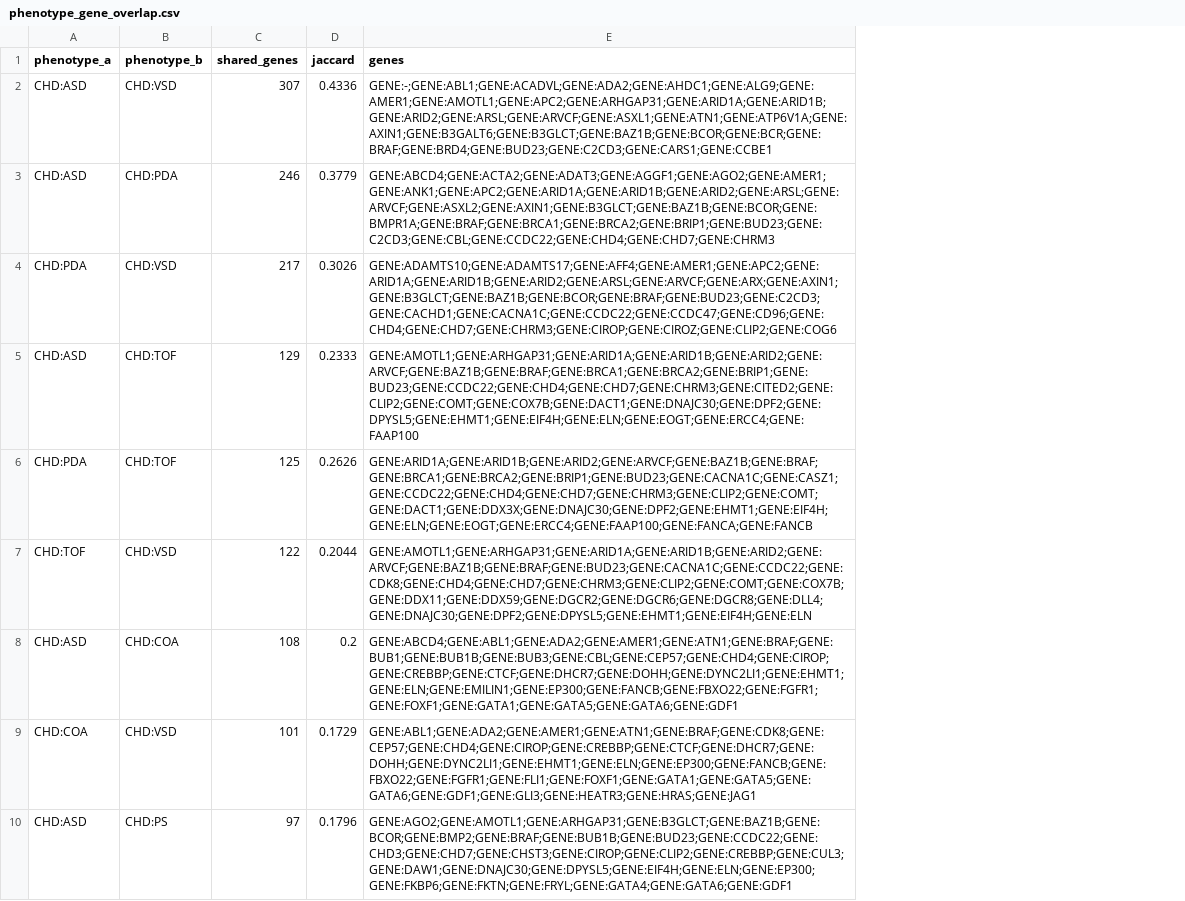
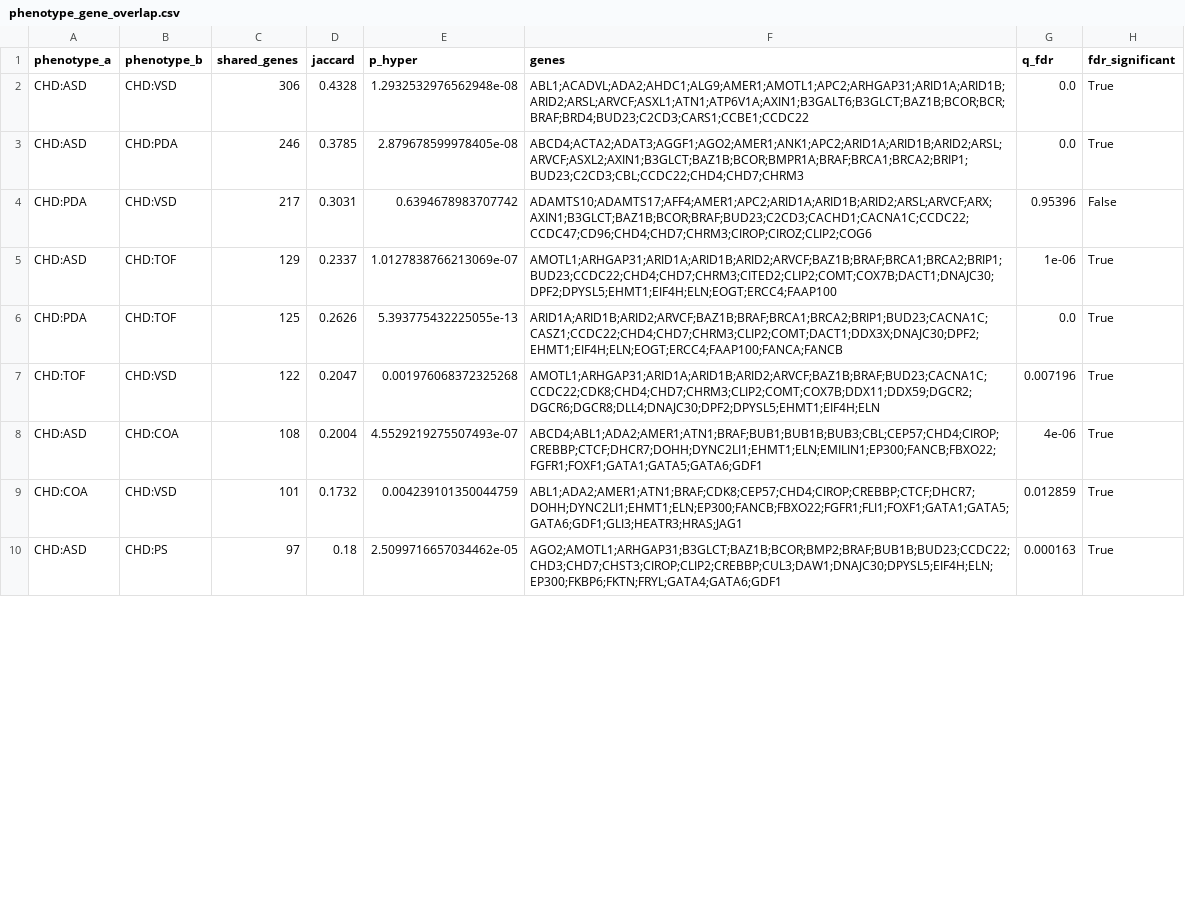
Before and after one commit to santosry/GraphAmbiCardio, a CSV file: outputs/tables/phenotype_gene_overlap.csv, drawn as a sheet; only a part is shown; addresses are those after the commit; the diff covers the shown part only; the diff names each change by its address in the sheet, - before the commit and + after, or states it on an @@ line.

```diff
--- a/outputs/tables/phenotype_gene_overlap.csv
+++ b/outputs/tables/phenotype_gene_overlap.csv
+column E (p_hyper), rows 2-10: 1.2932532976562948e-08 | 2.879678599978405e-08 | 0.6394678983707742 | 1.0127838766213069e-07 | 5.393775432225055e-13 | 0.001976068372325268 | 4.5529219275507493e-07 | 0.004239101350044759 | 2.5099716657034462e-05
+column G (q_fdr), rows 2-10: 0.0 | 0.0 | 0.95396 | 1e-06 | 0.0 | 0.007196 | 4e-06 | 0.012859 | 0.000163
+column H (fdr_significant), rows 2-10: True | True | False | True | True | True | True | True | True
-C2 (shared_genes): 307
+C2 (shared_genes): 306
-D2 (jaccard): 0.4336
+D2 (jaccard): 0.4328
-F2 (genes): GENE:-;GENE:ABL1;GENE:ACADVL;GENE:ADA2;GENE:AHDC1;GENE:ALG9;GENE:AMER1;GENE:AMOTL1;GENE:APC2;GENE:ARHGAP31;GENE:ARID1A;GENE:ARID1B;GENE:ARID2;GENE:ARSL;GENE:ARVCF;GENE:ASXL1;GENE:ATN1;GENE:ATP6V1A;GENE:AXIN1;GENE:B3GALT6;GENE:B3GLCT;GENE:BAZ1B;GENE:BCOR;GENE:BCR;GENE:BRAF;GENE:BRD4;GENE:BUD23;GENE:C2CD3;GENE:CARS1;GENE:CCBE1
+F2 (genes): ABL1;ACADVL;ADA2;AHDC1;ALG9;AMER1;AMOTL1;APC2;ARHGAP31;ARID1A;ARID1B;ARID2;ARSL;ARVCF;ASXL1;ATN1;ATP6V1A;AXIN1;B3GALT6;B3GLCT;BAZ1B;BCOR;BCR;BRAF;BRD4;BUD23;C2CD3;CARS1;CCBE1;CCDC22
-D3 (jaccard): 0.3779
+D3 (jaccard): 0.3785
-F3 (genes): GENE:ABCD4;GENE:ACTA2;GENE:ADAT3;GENE:AGGF1;GENE:AGO2;GENE:AMER1;GENE:ANK1;GENE:APC2;GENE:ARID1A;GENE:ARID1B;GENE:ARID2;GENE:ARSL;GENE:ARVCF;GENE:ASXL2;GENE:AXIN1;GENE:B3GLCT;GENE:BAZ1B;GENE:BCOR;GENE:BMPR1A;GENE:BRAF;GENE:BRCA1;GENE:BRCA2;GENE:BRIP1;GENE:BUD23;GENE:C2CD3;GENE:CBL;GENE:CCDC22;GENE:CHD4;GENE:CHD7;GENE:CHRM3
+F3 (genes): ABCD4;ACTA2;ADAT3;AGGF1;AGO2;AMER1;ANK1;APC2;ARID1A;ARID1B;ARID2;ARSL;ARVCF;ASXL2;AXIN1;B3GLCT;BAZ1B;BCOR;BMPR1A;BRAF;BRCA1;BRCA2;BRIP1;BUD23;C2CD3;CBL;CCDC22;CHD4;CHD7;CHRM3
-D4 (jaccard): 0.3026
+D4 (jaccard): 0.3031
-F4 (genes): GENE:ADAMTS10;GENE:ADAMTS17;GENE:AFF4;GENE:AMER1;GENE:APC2;GENE:ARID1A;GENE:ARID1B;GENE:ARID2;GENE:ARSL;GENE:ARVCF;GENE:ARX;GENE:AXIN1;GENE:B3GLCT;GENE:BAZ1B;GENE:BCOR;GENE:BRAF;GENE:BUD23;GENE:C2CD3;GENE:CACHD1;GENE:CACNA1C;GENE:CCDC22;GENE:CCDC47;GENE:CD96;GENE:CHD4;GENE:CHD7;GENE:CHRM3;GENE:CIROP;GENE:CIROZ;GENE:CLIP2;GENE:COG6
+F4 (genes): ADAMTS10;ADAMTS17;AFF4;AMER1;APC2;ARID1A;ARID1B;ARID2;ARSL;ARVCF;ARX;AXIN1;B3GLCT;BAZ1B;BCOR;BRAF;BUD23;C2CD3;CACHD1;CACNA1C;CCDC22;CCDC47;CD96;CHD4;CHD7;CHRM3;CIROP;CIROZ;CLIP2;COG6
-D5 (jaccard): 0.2333
+D5 (jaccard): 0.2337
-F5 (genes): GENE:AMOTL1;GENE:ARHGAP31;GENE:ARID1A;GENE:ARID1B;GENE:ARID2;GENE:ARVCF;GENE:BAZ1B;GENE:BRAF;GENE:BRCA1;GENE:BRCA2;GENE:BRIP1;GENE:BUD23;GENE:CCDC22;GENE:CHD4;GENE:CHD7;GENE:CHRM3;GENE:CITED2;GENE:CLIP2;GENE:COMT;GENE:COX7B;GENE:DACT1;GENE:DNAJC30;GENE:DPF2;GENE:DPYSL5;GENE:EHMT1;GENE:EIF4H;GENE:ELN;GENE:EOGT;GENE:ERCC4;GENE:FAAP100
+F5 (genes): AMOTL1;ARHGAP31;ARID1A;ARID1B;ARID2;ARVCF;BAZ1B;BRAF;BRCA1;BRCA2;BRIP1;BUD23;CCDC22;CHD4;CHD7;CHRM3;CITED2;CLIP2;COMT;COX7B;DACT1;DNAJC30;DPF2;DPYSL5;EHMT1;EIF4H;ELN;EOGT;ERCC4;FAAP100
-F6 (genes): GENE:ARID1A;GENE:ARID1B;GENE:ARID2;GENE:ARVCF;GENE:BAZ1B;GENE:BRAF;GENE:BRCA1;GENE:BRCA2;GENE:BRIP1;GENE:BUD23;GENE:CACNA1C;GENE:CASZ1;GENE:CCDC22;GENE:CHD4;GENE:CHD7;GENE:CHRM3;GENE:CLIP2;GENE:COMT;GENE:DACT1;GENE:DDX3X;GENE:DNAJC30;GENE:DPF2;GENE:EHMT1;GENE:EIF4H;GENE:ELN;GENE:EOGT;GENE:ERCC4;GENE:FAAP100;GENE:FANCA;GENE:FANCB
+F6 (genes): ARID1A;ARID1B;ARID2;ARVCF;BAZ1B;BRAF;BRCA1;BRCA2;BRIP1;BUD23;CACNA1C;CASZ1;CCDC22;CHD4;CHD7;CHRM3;CLIP2;COMT;DACT1;DDX3X;DNAJC30;DPF2;EHMT1;EIF4H;ELN;EOGT;ERCC4;FAAP100;FANCA;FANCB
-D7 (jaccard): 0.2044
+D7 (jaccard): 0.2047
-F7 (genes): GENE:AMOTL1;GENE:ARHGAP31;GENE:ARID1A;GENE:ARID1B;GENE:ARID2;GENE:ARVCF;GENE:BAZ1B;GENE:BRAF;GENE:BUD23;GENE:CACNA1C;GENE:CCDC22;GENE:CDK8;GENE:CHD4;GENE:CHD7;GENE:CHRM3;GENE:CLIP2;GENE:COMT;GENE:COX7B;GENE:DDX11;GENE:DDX59;GENE:DGCR2;GENE:DGCR6;GENE:DGCR8;GENE:DLL4;GENE:DNAJC30;GENE:DPF2;GENE:DPYSL5;GENE:EHMT1;GENE:EIF4H;GENE:ELN
+F7 (genes): AMOTL1;ARHGAP31;ARID1A;ARID1B;ARID2;ARVCF;BAZ1B;BRAF;BUD23;CACNA1C;CCDC22;CDK8;CHD4;CHD7;CHRM3;CLIP2;COMT;COX7B;DDX11;DDX59;DGCR2;DGCR6;DGCR8;DLL4;DNAJC30;DPF2;DPYSL5;EHMT1;EIF4H;ELN
-D8 (jaccard): 0.2
+D8 (jaccard): 0.2004
-F8 (genes): GENE:ABCD4;GENE:ABL1;GENE:ADA2;GENE:AMER1;GENE:ATN1;GENE:BRAF;GENE:BUB1;GENE:BUB1B;GENE:BUB3;GENE:CBL;GENE:CEP57;GENE:CHD4;GENE:CIROP;GENE:CREBBP;GENE:CTCF;GENE:DHCR7;GENE:DOHH;GENE:DYNC2LI1;GENE:EHMT1;GENE:ELN;GENE:EMILIN1;GENE:EP300;GENE:FANCB;GENE:FBXO22;GENE:FGFR1;GENE:FOXF1;GENE:GATA1;GENE:GATA5;GENE:GATA6;GENE:GDF1
+F8 (genes): ABCD4;ABL1;ADA2;AMER1;ATN1;BRAF;BUB1;BUB1B;BUB3;CBL;CEP57;CHD4;CIROP;CREBBP;CTCF;DHCR7;DOHH;DYNC2LI1;EHMT1;ELN;EMILIN1;EP300;FANCB;FBXO22;FGFR1;FOXF1;GATA1;GATA5;GATA6;GDF1
-D9 (jaccard): 0.1729
+D9 (jaccard): 0.1732
-F9 (genes): GENE:ABL1;GENE:ADA2;GENE:AMER1;GENE:ATN1;GENE:BRAF;GENE:CDK8;GENE:CEP57;GENE:CHD4;GENE:CIROP;GENE:CREBBP;GENE:CTCF;GENE:DHCR7;GENE:DOHH;GENE:DYNC2LI1;GENE:EHMT1;GENE:ELN;GENE:EP300;GENE:FANCB;GENE:FBXO22;GENE:FGFR1;GENE:FLI1;GENE:FOXF1;GENE:GATA1;GENE:GATA5;GENE:GATA6;GENE:GDF1;GENE:GLI3;GENE:HEATR3;GENE:HRAS;GENE:JAG1
+F9 (genes): ABL1;ADA2;AMER1;ATN1;BRAF;CDK8;CEP57;CHD4;CIROP;CREBBP;CTCF;DHCR7;DOHH;DYNC2LI1;EHMT1;ELN;EP300;FANCB;FBXO22;FGFR1;FLI1;FOXF1;GATA1;GATA5;GATA6;GDF1;GLI3;HEATR3;HRAS;JAG1
-D10 (jaccard): 0.1796
+D10 (jaccard): 0.18
-F10 (genes): GENE:AGO2;GENE:AMOTL1;GENE:ARHGAP31;GENE:B3GLCT;GENE:BAZ1B;GENE:BCOR;GENE:BMP2;GENE:BRAF;GENE:BUB1B;GENE:BUD23;GENE:CCDC22;GENE:CHD3;GENE:CHD7;GENE:CHST3;GENE:CIROP;GENE:CLIP2;GENE:CREBBP;GENE:CUL3;GENE:DAW1;GENE:DNAJC30;GENE:DPYSL5;GENE:EIF4H;GENE:ELN;GENE:EP300;GENE:FKBP6;GENE:FKTN;GENE:FRYL;GENE:GATA4;GENE:GATA6;GENE:GDF1
+F10 (genes): AGO2;AMOTL1;ARHGAP31;B3GLCT;BAZ1B;BCOR;BMP2;BRAF;BUB1B;BUD23;CCDC22;CHD3;CHD7;CHST3;CIROP;CLIP2;CREBBP;CUL3;DAW1;DNAJC30;DPYSL5;EIF4H;ELN;EP300;FKBP6;FKTN;FRYL;GATA4;GATA6;GDF1
```
Also changed, not shown: 82 edited cells elsewhere in this file, app/data/models.csv, app/data/phenotype_genes.csv, 49 other files.
